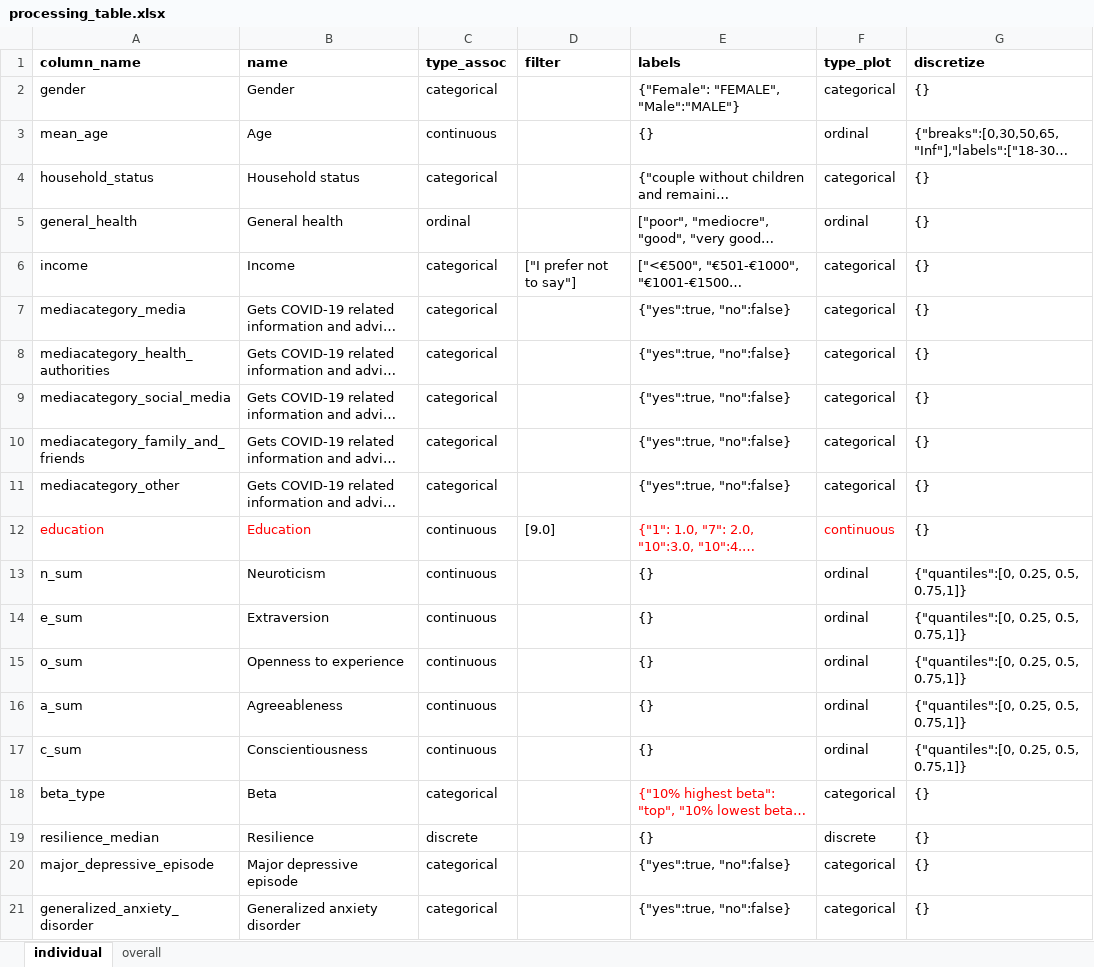
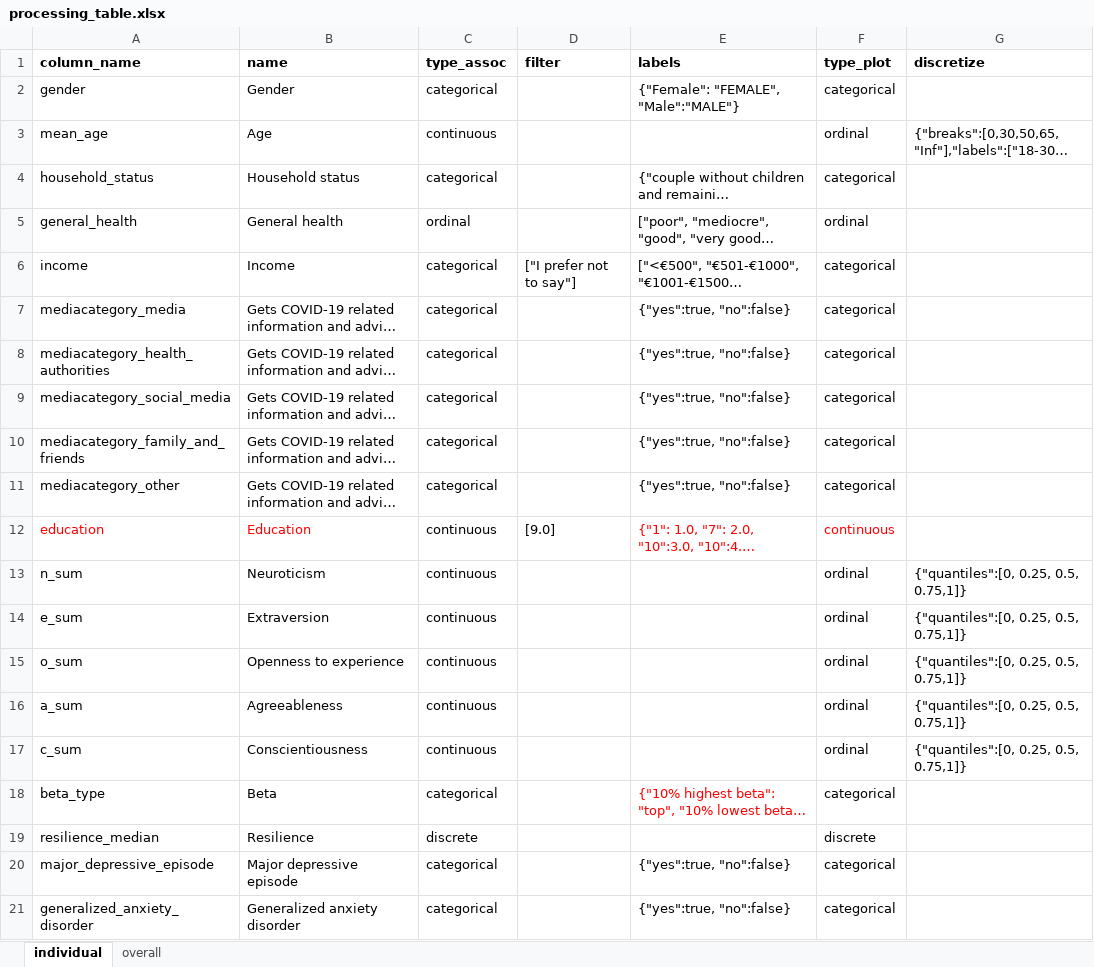
Before and after one commit to molgenis/covid19-qol-modelling, an Excel workbook: processing_table.xlsx, sheet individual, drawn as a sheet; long unchanged cells end in …; values as stored, in another font and other column widths than the file's, no borders; table styles not drawn; the diff names each change by its address in the sheet, - before the commit and + after, or states it on an @@ line.

Commit message:
Table

```diff
--- a/processing_table.xlsx (sheet individual)
+++ b/processing_table.xlsx (sheet individual)
-G2 (discretize): {}
+G2 (discretize): (empty)
-E3 (labels): {}
+E3 (labels): (empty)
-G4:G12 (discretize): {}
+G4:G12 (discretize): (empty)
-E13:E17 (labels): {}
+E13:E17 (labels): (empty)
-G18:G21 (discretize): {}
+G18:G21 (discretize): (empty)
-E19 (labels): {}
+E19 (labels): (empty)
```
